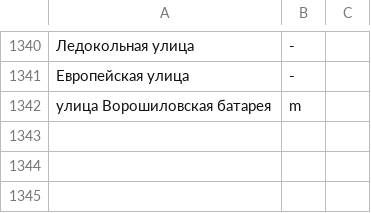
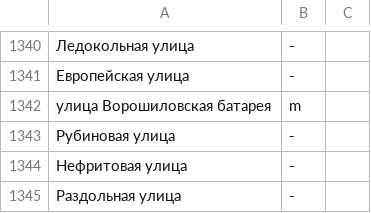
Before and after one commit to skirienko/vvmap, a CSV file: streets_genders.csv, drawn as a sheet; only a part is shown, gaps mark what is left out; the diff names each change by its address in the sheet, - before the commit and + after, or states it on an @@ line.

Commit message:
add years preliminary data, bump version

```diff
--- a/streets_genders.csv
+++ b/streets_genders.csv
+row 1343: Рубиновая улица | -
+row 1344: Нефритовая улица | -
+row 1345: Раздольная улица | -
```
Also changed, not shown: 7 other files.
